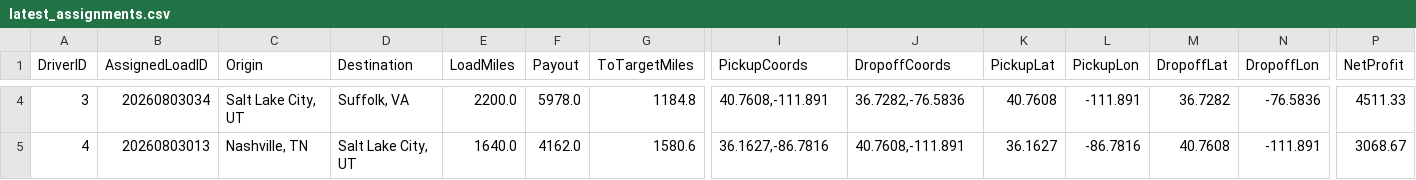
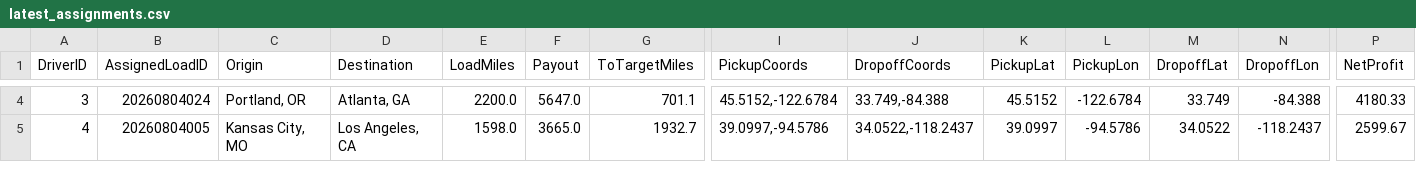
Before and after one commit to BryantPortfolio/truck-load-optimizer, a CSV file: latest_assignments.csv, drawn as a sheet; only a part is shown, gaps mark what is left out; the diff covers the shown part only; the diff names each change by its address in the sheet, - before the commit and + after, or states it on an @@ line.

```diff
--- a/latest_assignments.csv
+++ b/latest_assignments.csv
-B4 (AssignedLoadID): 20260803034
+B4 (AssignedLoadID): 20260804024
-C4 (Origin): Salt Lake City, UT
+C4 (Origin): Portland, OR
-D4 (Destination): Suffolk, VA
+D4 (Destination): Atlanta, GA
-F4 (Payout): 5978.0
+F4 (Payout): 5647.0
-G4 (ToTargetMiles): 1184.8
+G4 (ToTargetMiles): 701.1
-I4 (PickupCoords): 40.7608,-111.891
+I4 (PickupCoords): 45.5152,-122.6784
-J4 (DropoffCoords): 36.7282,-76.5836
+J4 (DropoffCoords): 33.749,-84.388
-K4 (PickupLat): 40.7608
+K4 (PickupLat): 45.5152
-L4 (PickupLon): -111.891
+L4 (PickupLon): -122.6784
-M4 (DropoffLat): 36.7282
+M4 (DropoffLat): 33.749
-N4 (DropoffLon): -76.5836
+N4 (DropoffLon): -84.388
-P4 (NetProfit): 4511.33
+P4 (NetProfit): 4180.33
-B5 (AssignedLoadID): 20260803013
+B5 (AssignedLoadID): 20260804005
-C5 (Origin): Nashville, TN
+C5 (Origin): Kansas City, MO
-D5 (Destination): Salt Lake City, UT
+D5 (Destination): Los Angeles, CA
-E5 (LoadMiles): 1640.0
+E5 (LoadMiles): 1598.0
-F5 (Payout): 4162.0
+F5 (Payout): 3665.0
-G5 (ToTargetMiles): 1580.6
+G5 (ToTargetMiles): 1932.7
-I5 (PickupCoords): 36.1627,-86.7816
+I5 (PickupCoords): 39.0997,-94.5786
-J5 (DropoffCoords): 40.7608,-111.891
+J5 (DropoffCoords): 34.0522,-118.2437
-K5 (PickupLat): 36.1627
+K5 (PickupLat): 39.0997
-L5 (PickupLon): -86.7816
+L5 (PickupLon): -94.5786
-M5 (DropoffLat): 40.7608
+M5 (DropoffLat): 34.0522
-N5 (DropoffLon): -111.891
+N5 (DropoffLon): -118.2437
-P5 (NetProfit): 3068.67
+P5 (NetProfit): 2599.67
```
Also changed, not shown: 52 edited cells elsewhere in this file.
